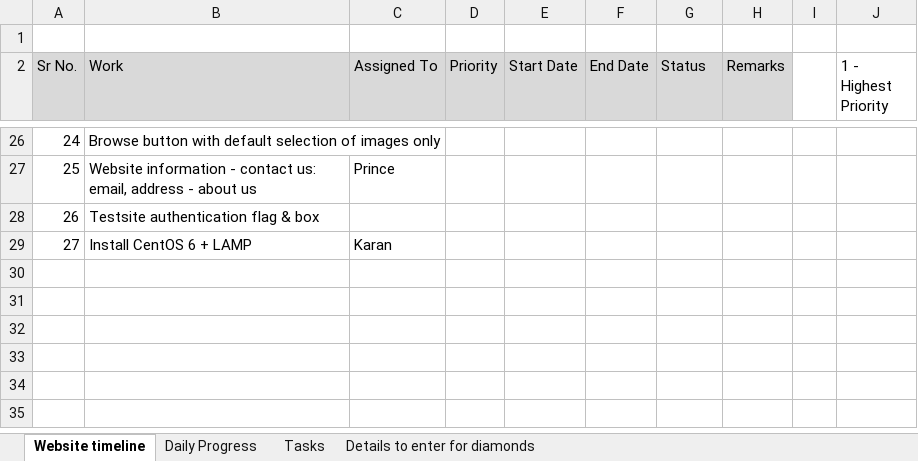
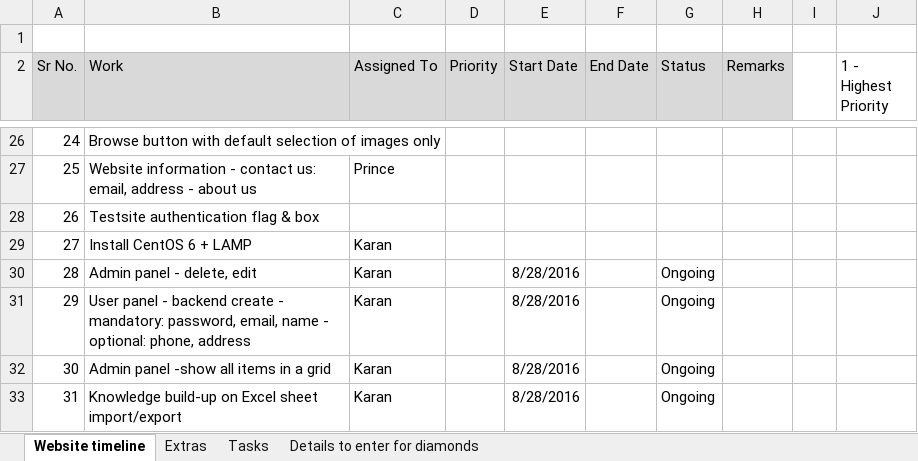
Before and after one commit to sam31191/diamantsecret, an Excel workbook: docs/info.xlsx, sheet Website timeline, drawn as a sheet; only a part is shown, gaps mark what is left out; values as stored, in another font and other column widths than the file's, no borders; the diff names each change by its address in the sheet, - before the commit and + after, or states it on an @@ line.

Commit message:
updated ongoing tasks

```diff
--- a/docs/info.xlsx (sheet Website timeline)
+++ b/docs/info.xlsx (sheet Website timeline)
-sheet tab: Daily Progress
+sheet tab: Extras
+row 30: 28 | Admin panel - delete, edit | Karan |  | 8/28/2016 |  | Ongoing
+row 31: 29 | User panel - backend create - mandatory: password, email, name - optional: phone, address | Karan |  | 8/28/2016 |  | Ongoing
+row 32: 30 | Admin panel -show all items in a grid | Karan |  | 8/28/2016 |  | Ongoing
+row 33: 31 | Knowledge build-up on Excel sheet import/export | Karan |  | 8/28/2016 |  | Ongoing
```
Also changed, not shown: sheet Extras, sheet Tasks.
